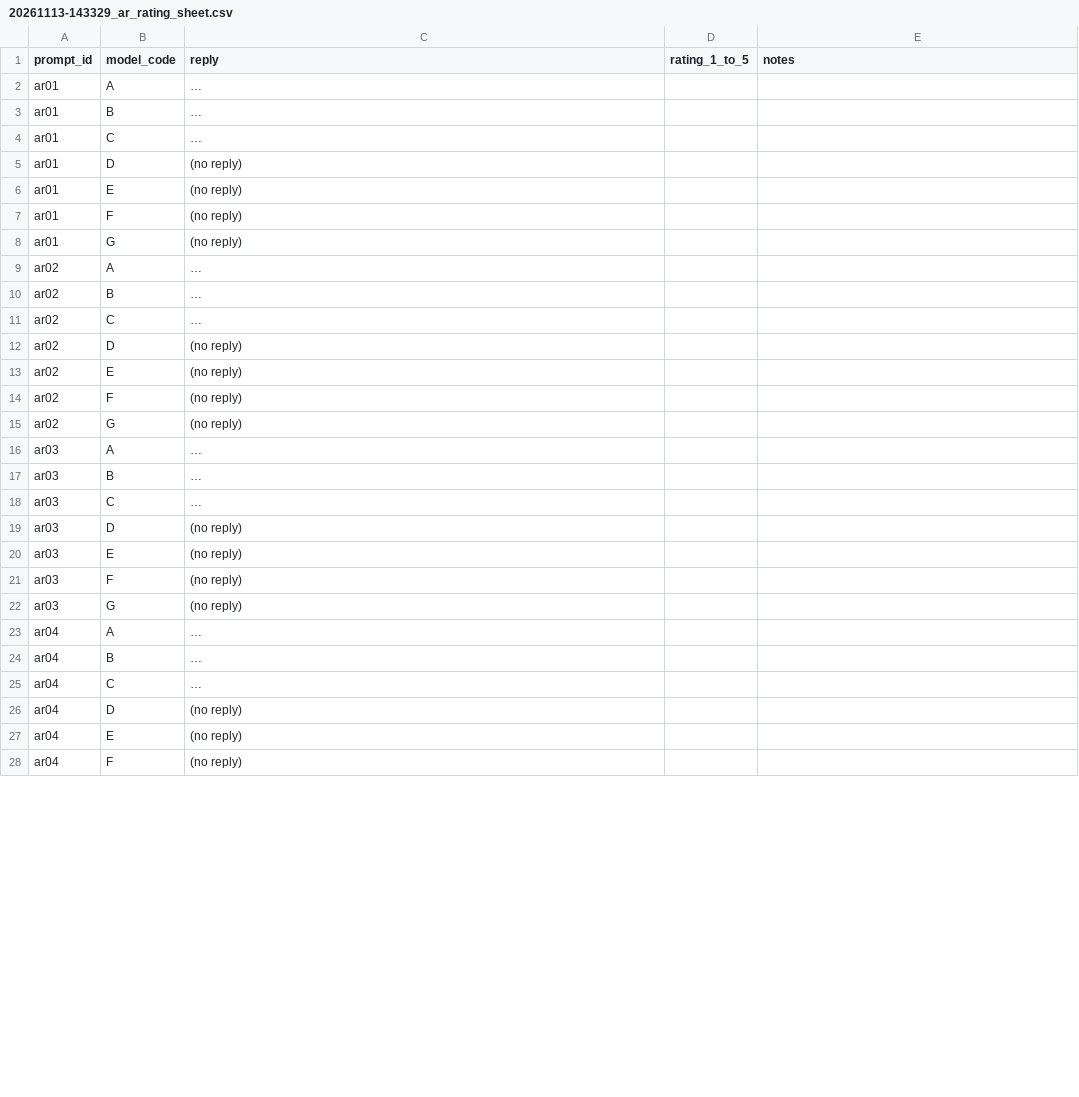
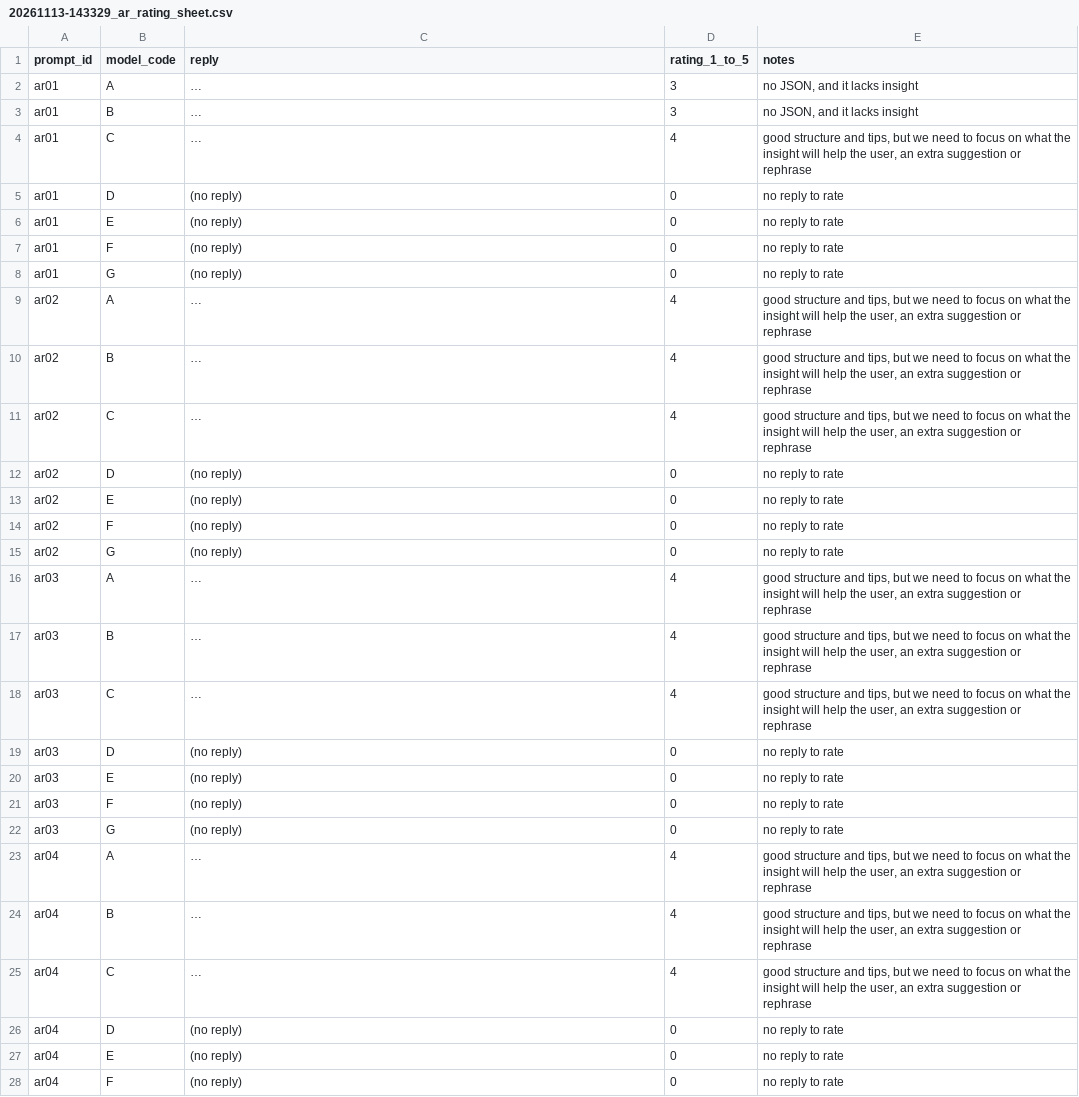
Before and after one commit to hemobemoo/PresenceAI, a CSV file: experiments/results/s4/20261113-143329_ar_rating_sheet.csv, drawn as a sheet; only a part is shown; long unchanged cells end in …; the diff covers the shown part only; the diff names each change by its address in the sheet, - before the commit and + after, or states it on an @@ line.

```diff
--- a/experiments/results/s4/20261113-143329_ar_rating_sheet.csv
+++ b/experiments/results/s4/20261113-143329_ar_rating_sheet.csv
-D2:D3 (rating_1_to_5): (empty)
+D2:D3 (rating_1_to_5): 3
-E2:E3 (notes): (empty)
+E2:E3 (notes): no JSON, and it lacks insight
-D4 (rating_1_to_5): (empty)
+D4 (rating_1_to_5): 4
-E4 (notes): (empty)
+E4 (notes): good structure and tips, but we need to focus on what the insight will help the user, an extra suggestion or rephrase
-D5:D8 (rating_1_to_5): (empty)
+D5:D8 (rating_1_to_5): 0
-E5:E8 (notes): (empty)
+E5:E8 (notes): no reply to rate
-D9:D11 (rating_1_to_5): (empty)
+D9:D11 (rating_1_to_5): 4
-E9:E11 (notes): (empty)
+E9:E11 (notes): good structure and tips, but we need to focus on what the insight will help the user, an extra suggestion or rephrase
-D12:D15 (rating_1_to_5): (empty)
+D12:D15 (rating_1_to_5): 0
-E12:E15 (notes): (empty)
+E12:E15 (notes): no reply to rate
-D16:D18 (rating_1_to_5): (empty)
+D16:D18 (rating_1_to_5): 4
-E16:E18 (notes): (empty)
+E16:E18 (notes): good structure and tips, but we need to focus on what the insight will help the user, an extra suggestion or rephrase
-D19:D22 (rating_1_to_5): (empty)
+D19:D22 (rating_1_to_5): 0
-E19:E22 (notes): (empty)
+E19:E22 (notes): no reply to rate
-D23:D25 (rating_1_to_5): (empty)
+D23:D25 (rating_1_to_5): 4
-E23:E25 (notes): (empty)
+E23:E25 (notes): good structure and tips, but we need to focus on what the insight will help the user, an extra suggestion or rephrase
-D26:D28 (rating_1_to_5): (empty)
+D26:D28 (rating_1_to_5): 0
-E26:E28 (notes): (empty)
+E26:E28 (notes): no reply to rate
```
Also changed, not shown: 16 edited cells elsewhere in this file, 12 other files.
